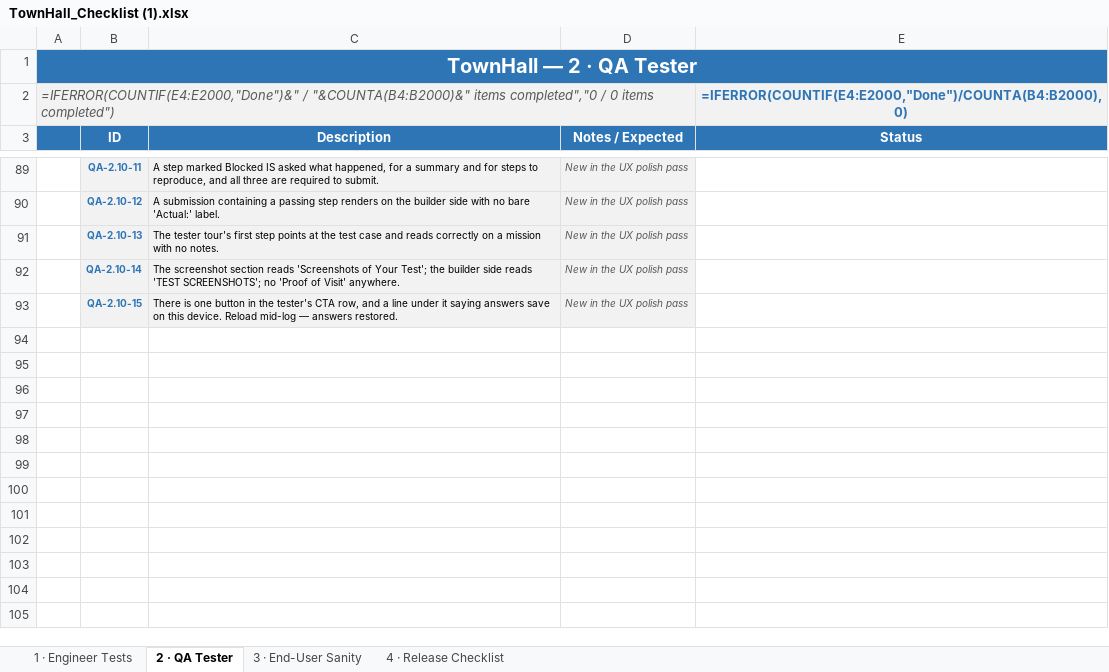
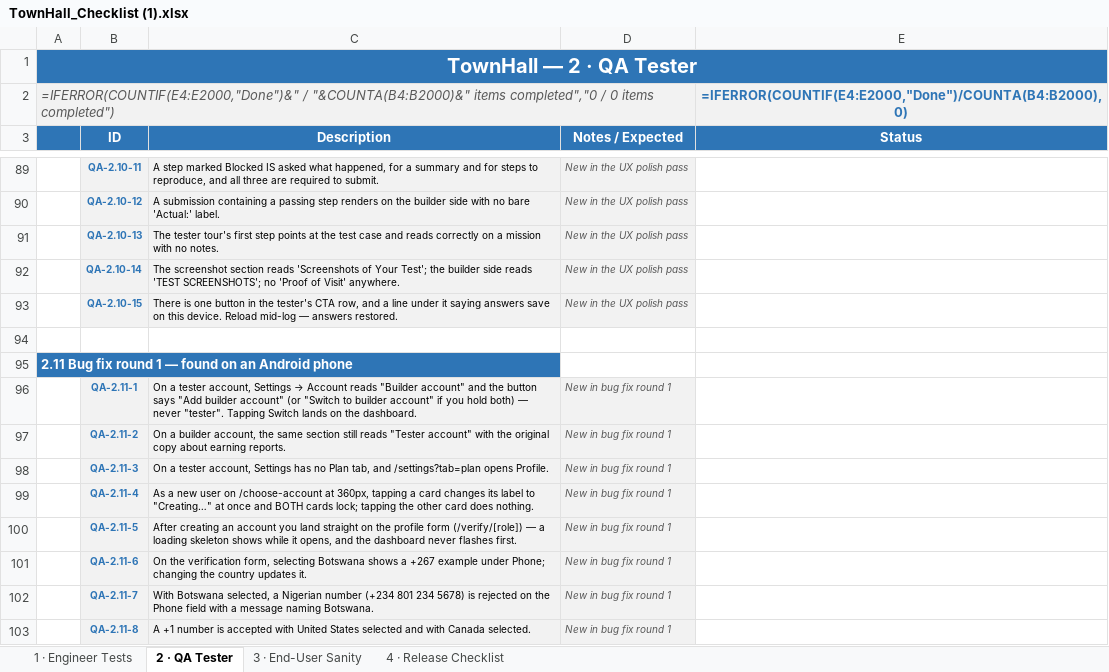
Before and after one commit to Chrisemeka/town_hall, an Excel workbook: TownHall_Checklist (1).xlsx, sheet 2 · QA Tester, drawn as a sheet; only a part is shown, gaps mark what is left out; values as stored, in another font and other column widths than the file's, no borders; formulas without a stored value are shown as written; conditional formats not drawn; the diff names each change by its address in the sheet, - before the commit and + after, or states it on an @@ line.

```diff
--- a/TownHall_Checklist (1).xlsx (sheet 2 · QA Tester)
+++ b/TownHall_Checklist (1).xlsx (sheet 2 · QA Tester)
+row 94: (empty)
+row 95: 2.11 Bug fix round 1 — found on an Android phone
+row 96:  | QA-2.11-1 | On a tester account, Settings → Account reads "Builder account" and the button says "Add builder account" (or "Switch to builder account" if you hold both) — never "tester". Tapping Switch lands on the dashboard. | New in bug fix round 1
+row 97:  | QA-2.11-2 | On a builder account, the same section still reads "Tester account" with the original copy about earning reports. | New in bug fix round 1
+row 98:  | QA-2.11-3 | On a tester account, Settings has no Plan tab, and /settings?tab=plan opens Profile. | New in bug fix round 1
+row 99:  | QA-2.11-4 | As a new user on /choose-account at 360px, tapping a card changes its label to "Creating…" at once and BOTH cards lock; tapping the other card does nothing. | New in bug fix round 1
+row 100:  | QA-2.11-5 | After creating an account you land straight on the profile form (/verify/[role]) — a loading skeleton shows while it opens, and the dashboard never flashes first. | New in bug fix round 1
+row 101:  | QA-2.11-6 | On the verification form, selecting Botswana shows a +267 example under Phone; changing the country updates it. | New in bug fix round 1
+row 102:  | QA-2.11-7 | With Botswana selected, a Nigerian number (+234 801 234 5678) is rejected on the Phone field with a message naming Botswana. | New in bug fix round 1
+row 103:  | QA-2.11-8 | A +1 number is accepted with United States selected and with Canada selected. | New in bug fix round 1
```
Also changed, not shown: 2 other files.
